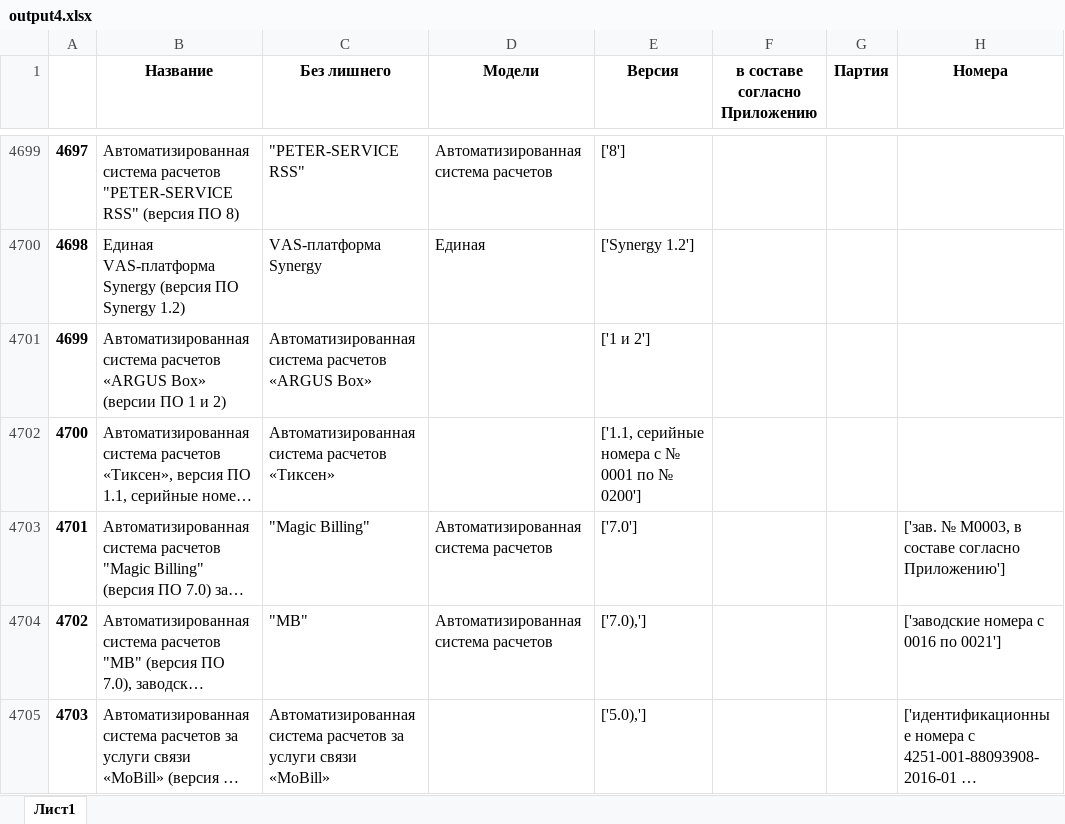
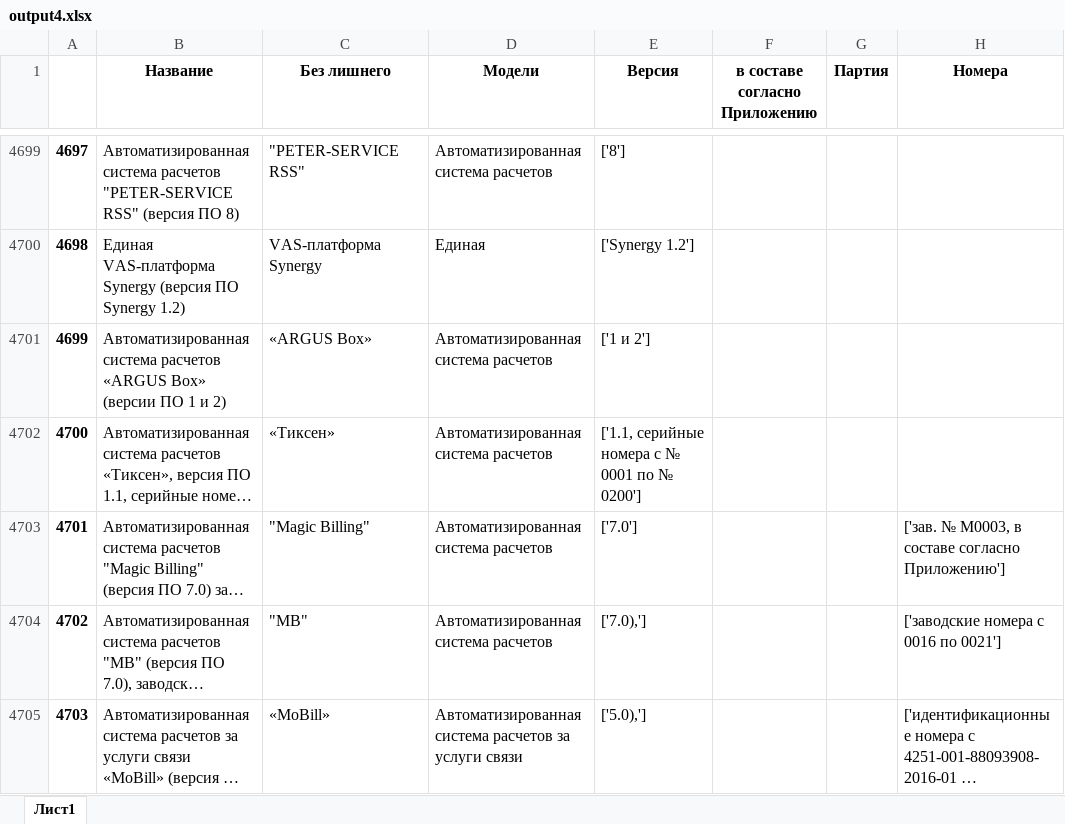
Before and after one commit to Spanri/equip, an Excel workbook: excel/output4.xlsx, sheet Лист1, drawn as a sheet; only a part is shown, gaps mark what is left out; long unchanged cells end in …; values as stored, in another font and other column widths than the file's, no borders; the diff covers the shown part only; the diff names each change by its address in the sheet, - before the commit and + after, or states it on an @@ line.

```diff
--- a/excel/output4.xlsx (sheet Лист1)
+++ b/excel/output4.xlsx (sheet Лист1)
-C4701 (Без лишнего): Автоматизированная система расчетов «ARGUS Box»
+C4701 (Без лишнего): «ARGUS Box»
-D4701:D4702 (Модели): (empty)
+D4701:D4702 (Модели): Автоматизированная система расчетов
-C4702 (Без лишнего): Автоматизированная система расчетов «Тиксен»
+C4702 (Без лишнего): «Тиксен»
-C4705 (Без лишнего): Автоматизированная система расчетов за услуги связи «MoBill»
+C4705 (Без лишнего): «MoBill»
-D4705 (Модели): (empty)
+D4705 (Модели): Автоматизированная система расчетов за услуги связи
```
Also changed, not shown: 142 edited cells elsewhere in this sheet, 1 other file.
